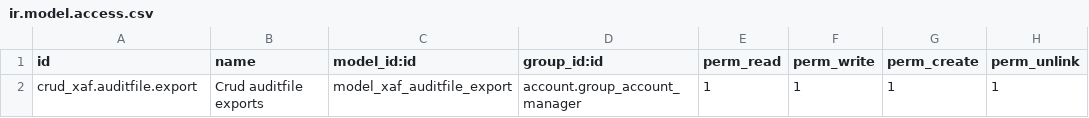
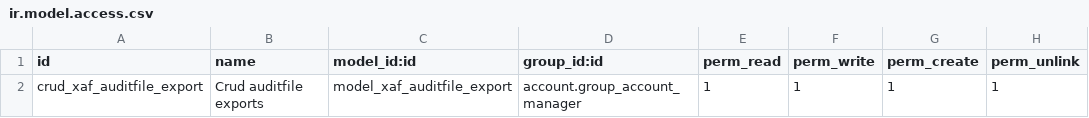
Before and after one commit to OCA/l10n-netherlands, a CSV file: l10n_nl_xaf_auditfile_export/security/ir.model.access.csv, drawn as a sheet.

Commit message:
[FIX] correct id for row

```diff
--- a/l10n_nl_xaf_auditfile_export/security/ir.model.access.csv
+++ b/l10n_nl_xaf_auditfile_export/security/ir.model.access.csv
@@ -1,2 +1,2 @@
 "id","name","model_id:id","group_id:id","perm_read","perm_write","perm_create","perm_unlink"
-crud_xaf.auditfile.export,"Crud auditfile exports",model_xaf_auditfile_export,account.group_account_manager,1,1,1,1
+crud_xaf_auditfile_export,"Crud auditfile exports",model_xaf_auditfile_export,account.group_account_manager,1,1,1,1
```
